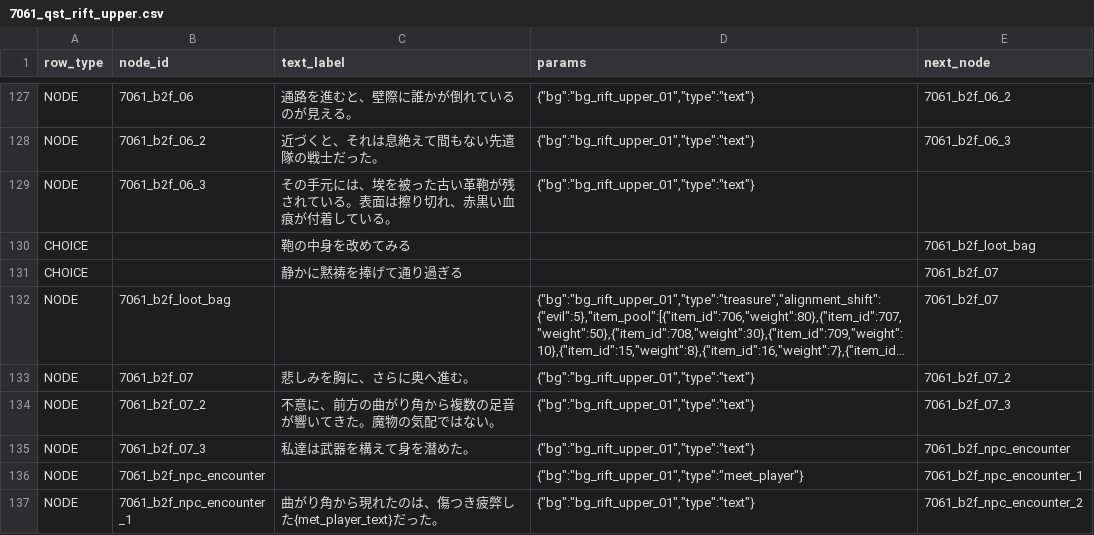
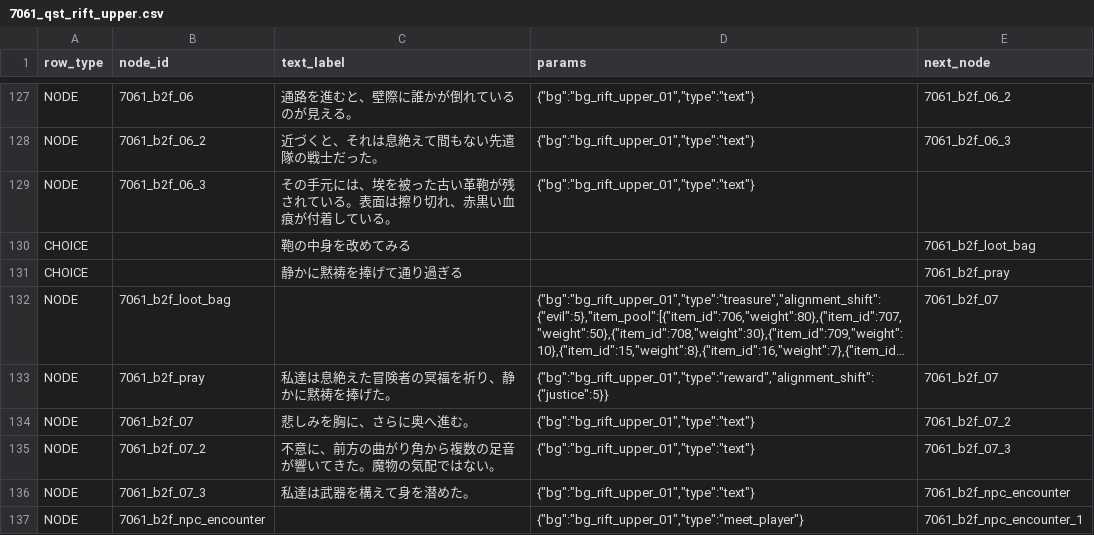
Before and after one commit to kiyoshikitamura/code-wirth-dawn, a CSV file: src/data/csv/scenarios/7061_qst_rift_upper.csv, drawn as a sheet; only a part is shown, gaps mark what is left out; the shorter side is filled out with more unchanged rows; long unchanged cells end in …; the diff names each change by its address in the sheet, - before the commit and + after, or states it on an @@ line.

Commit message:
fix(quest_7061): award Justice +5 alignment shift when praying for the fallen adventurer on B2F

```diff
--- a/src/data/csv/scenarios/7061_qst_rift_upper.csv
+++ b/src/data/csv/scenarios/7061_qst_rift_upper.csv
-E131 (next_node): 7061_b2f_07
+E131 (next_node): 7061_b2f_pray
+row 133: NODE | 7061_b2f_pray | 私達は息絶えた冒険者の冥福を祈り、静かに黙祷を捧げた。 | {"bg":"bg_rift_upper_01","type":"reward","alignment_shift":{"justice":5}} | 7061_b2f_07
```
